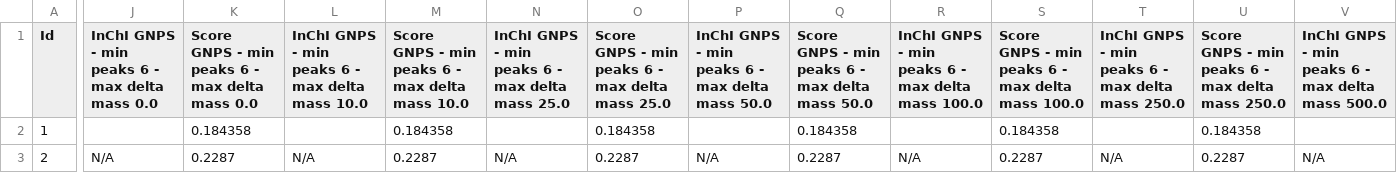
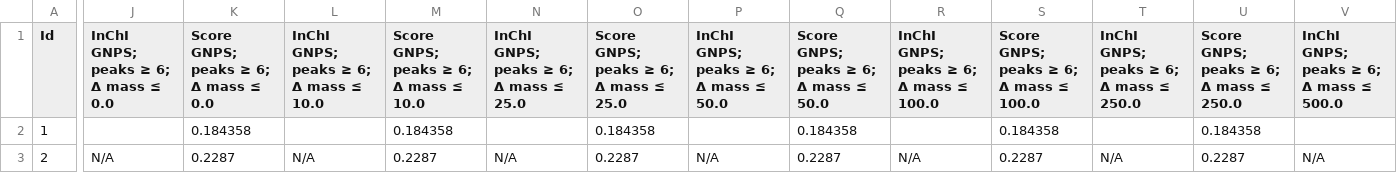
Before and after one commit to MejriY/MS2DECIDE_article_data, a CSV file: Generated/Manufactured case/Compounds joined.csv, drawn as a sheet; only a part is shown, gaps mark what is left out; the diff covers the shown part only; the diff names each change by its address in the sheet, - before the commit and + after, or states it on an @@ line.

```diff
--- a/Generated/Manufactured case/Compounds joined.csv
+++ b/Generated/Manufactured case/Compounds joined.csv
-J1: InChI GNPS - min peaks 6 - max delta mass 0.0
+J1: InChI GNPS; peaks ≥ 6; Δ mass ≤ 0.0
-K1: Score GNPS - min peaks 6 - max delta mass 0.0
+K1: Score GNPS; peaks ≥ 6; Δ mass ≤ 0.0
-L1: InChI GNPS - min peaks 6 - max delta mass 10.0
+L1: InChI GNPS; peaks ≥ 6; Δ mass ≤ 10.0
-M1: Score GNPS - min peaks 6 - max delta mass 10.0
+M1: Score GNPS; peaks ≥ 6; Δ mass ≤ 10.0
-N1: InChI GNPS - min peaks 6 - max delta mass 25.0
+N1: InChI GNPS; peaks ≥ 6; Δ mass ≤ 25.0
-O1: Score GNPS - min peaks 6 - max delta mass 25.0
+O1: Score GNPS; peaks ≥ 6; Δ mass ≤ 25.0
-P1: InChI GNPS - min peaks 6 - max delta mass 50.0
+P1: InChI GNPS; peaks ≥ 6; Δ mass ≤ 50.0
-Q1: Score GNPS - min peaks 6 - max delta mass 50.0
+Q1: Score GNPS; peaks ≥ 6; Δ mass ≤ 50.0
-R1: InChI GNPS - min peaks 6 - max delta mass 100.0
+R1: InChI GNPS; peaks ≥ 6; Δ mass ≤ 100.0
-S1: Score GNPS - min peaks 6 - max delta mass 100.0
+S1: Score GNPS; peaks ≥ 6; Δ mass ≤ 100.0
-T1: InChI GNPS - min peaks 6 - max delta mass 250.0
+T1: InChI GNPS; peaks ≥ 6; Δ mass ≤ 250.0
-U1: Score GNPS - min peaks 6 - max delta mass 250.0
+U1: Score GNPS; peaks ≥ 6; Δ mass ≤ 250.0
-V1: InChI GNPS - min peaks 6 - max delta mass 500.0
+V1: InChI GNPS; peaks ≥ 6; Δ mass ≤ 500.0
```
Also changed, not shown: 27 edited cells elsewhere in this file, 1 other file.
